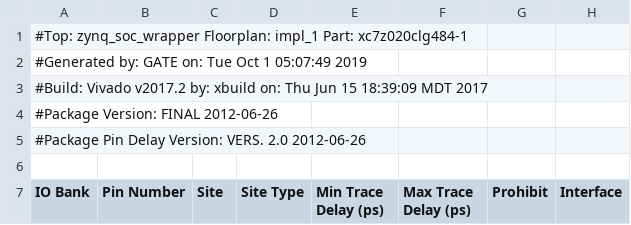
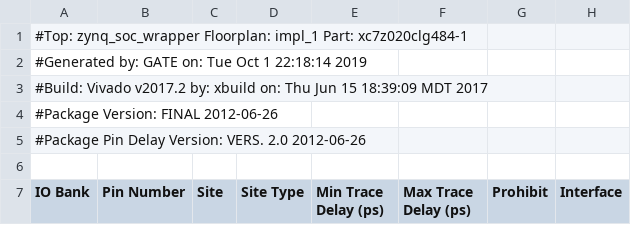
Before and after one commit to zakinder/D5MWEB, a CSV file: ZEDBOARD/prebuilt/hardware/zed/reports/ZEDBOARD_io_report.csv, drawn as a sheet; only a part is shown; the diff names each change by its address in the sheet, - before the commit and + after, or states it on an @@ line.

```diff
--- a/ZEDBOARD/prebuilt/hardware/zed/reports/ZEDBOARD_io_report.csv
+++ b/ZEDBOARD/prebuilt/hardware/zed/reports/ZEDBOARD_io_report.csv
-A2 (IO Bank): …Oct 1 05:07:49 2019
+A2 (IO Bank): …Oct 1 22:18:14 2019
```
Also changed, not shown: ZEDBOARD/prebuilt/hardware/hardware_summary.csv, 52 other files.
